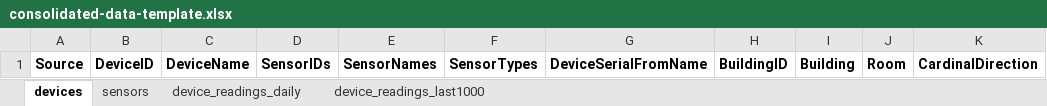
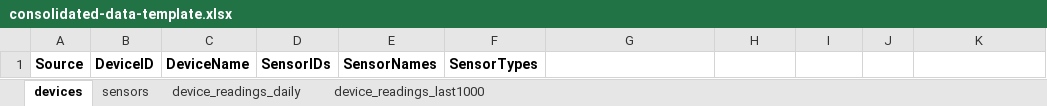
Before and after one commit to Environmental-Pipeline/environmental-sensor-poc, an Excel workbook: templates/consolidated-data-template.xlsx, sheet devices, drawn as a sheet; values as stored, in another font and other column widths than the file's, no borders; the diff names each change by its address in the sheet, - before the commit and + after, or states it on an @@ line.

Commit message:
Remove building info extraction.

```diff
--- a/templates/consolidated-data-template.xlsx (sheet devices)
+++ b/templates/consolidated-data-template.xlsx (sheet devices)
-G1: DeviceSerialFromName
+G1: (empty)
-H1: BuildingID
+H1: (empty)
-I1: Building
+I1: (empty)
-J1: Room
+J1: (empty)
-K1: CardinalDirection
+K1: (empty)
```
Also changed, not shown: sheet sensors, 9 other files.
